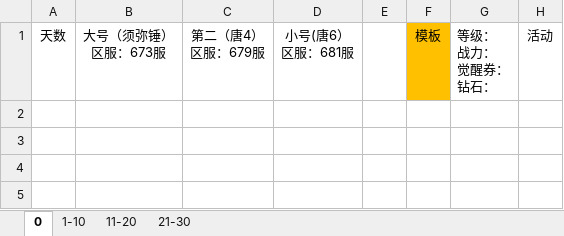
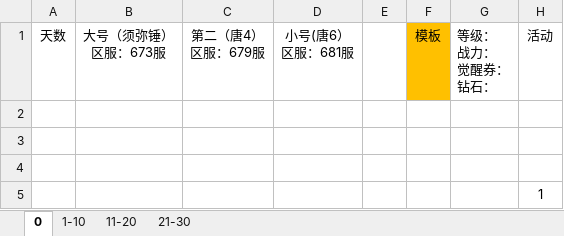
Before and after one commit to 1030821847/Person, an Excel workbook: 魂师对决.xlsx, sheet 0, drawn as a sheet; values as stored, in another font and other column widths than the file's, no borders; the diff names each change by its address in the sheet, - before the commit and + after, or states it on an @@ line.

Commit message:
更新

```diff
--- a/魂师对决.xlsx (sheet 0)
+++ b/魂师对决.xlsx (sheet 0)
+row 2: (empty)
+row 3: (empty)
+row 4: (empty)
+row 5:  |  |  |  |  |  |  | 1
```
